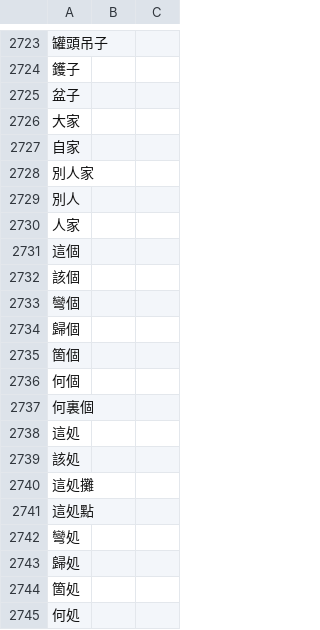
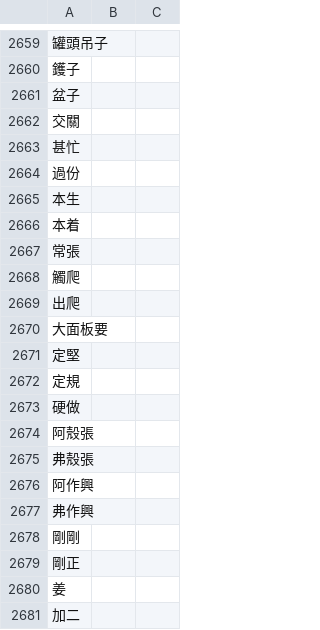
Before and after one commit to DINISHING/vocabulary, a CSV file: words-legacy.csv, drawn as a sheet; only a part is shown, gaps mark what is left out; the shorter side is filled out with more unchanged rows; the diff covers the shown part only.

```diff
--- a/words-legacy.csv
+++ b/words-legacy.csv
@@ -2725,21 +2661 @@
 盆子,,
-大家,,
-自家,,
-別人家,,
-別人,,
-人家,,
-這個,,
-該個,,
-彎個,,
-歸個,,
-箇個,,
-何個,,
-何裏個,,
-這処,,
-該処,,
-這処攤,,
-這処點,,
-彎処,,
-歸処,,
-箇処,,
-何処,,
```
Also changed, not shown: 109 removed rows elsewhere in this file, characters.csv, words.csv, 1 other file.
